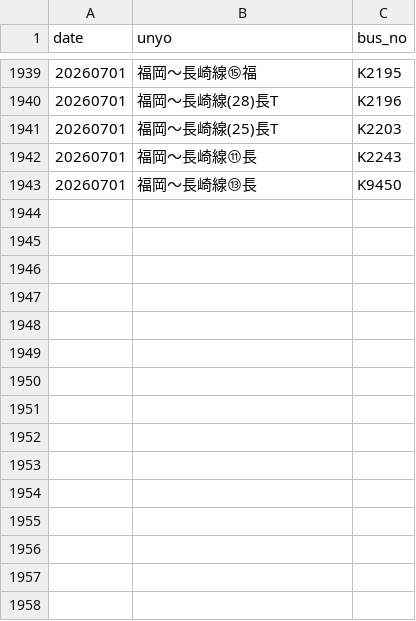
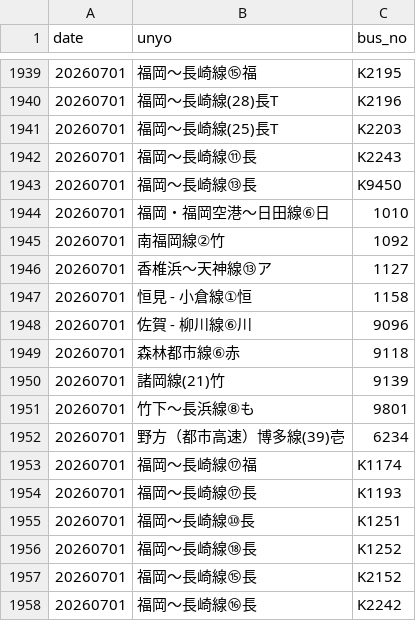
Before and after one commit to sakuraps1134/naviapp, a CSV file: 20260701.csv, drawn as a sheet; only a part is shown, gaps mark what is left out; the diff names each change by its address in the sheet, - before the commit and + after, or states it on an @@ line.

```diff
--- a/20260701.csv
+++ b/20260701.csv
+row 1944: 20260701 | 福岡・福岡空港～日田線⑥日 | 1010
+row 1945: 20260701 | 南福岡線②竹 | 1092
+row 1946: 20260701 | 香椎浜～天神線⑬ア | 1127
+row 1947: 20260701 | 恒見 - 小倉線①恒 | 1158
+row 1948: 20260701 | 佐賀 - 柳川線⑥川 | 9096
+row 1949: 20260701 | 森林都市線⑥赤 | 9118
+row 1950: 20260701 | 諸岡線(21)竹 | 9139
+row 1951: 20260701 | 竹下～長浜線⑧も | 9801
+row 1952: 20260701 | 野方（都市高速）博多線(39)壱 | 6234
+row 1953: 20260701 | 福岡～長崎線⑰福 | K1174
+row 1954: 20260701 | 福岡～長崎線⑰長 | K1193
+row 1955: 20260701 | 福岡～長崎線⑩長 | K1251
+row 1956: 20260701 | 福岡～長崎線⑱長 | K1252
+row 1957: 20260701 | 福岡～長崎線⑮長 | K2152
+row 1958: 20260701 | 福岡～長崎線⑯長 | K2242
```
Also changed, not shown: 1 other file.
